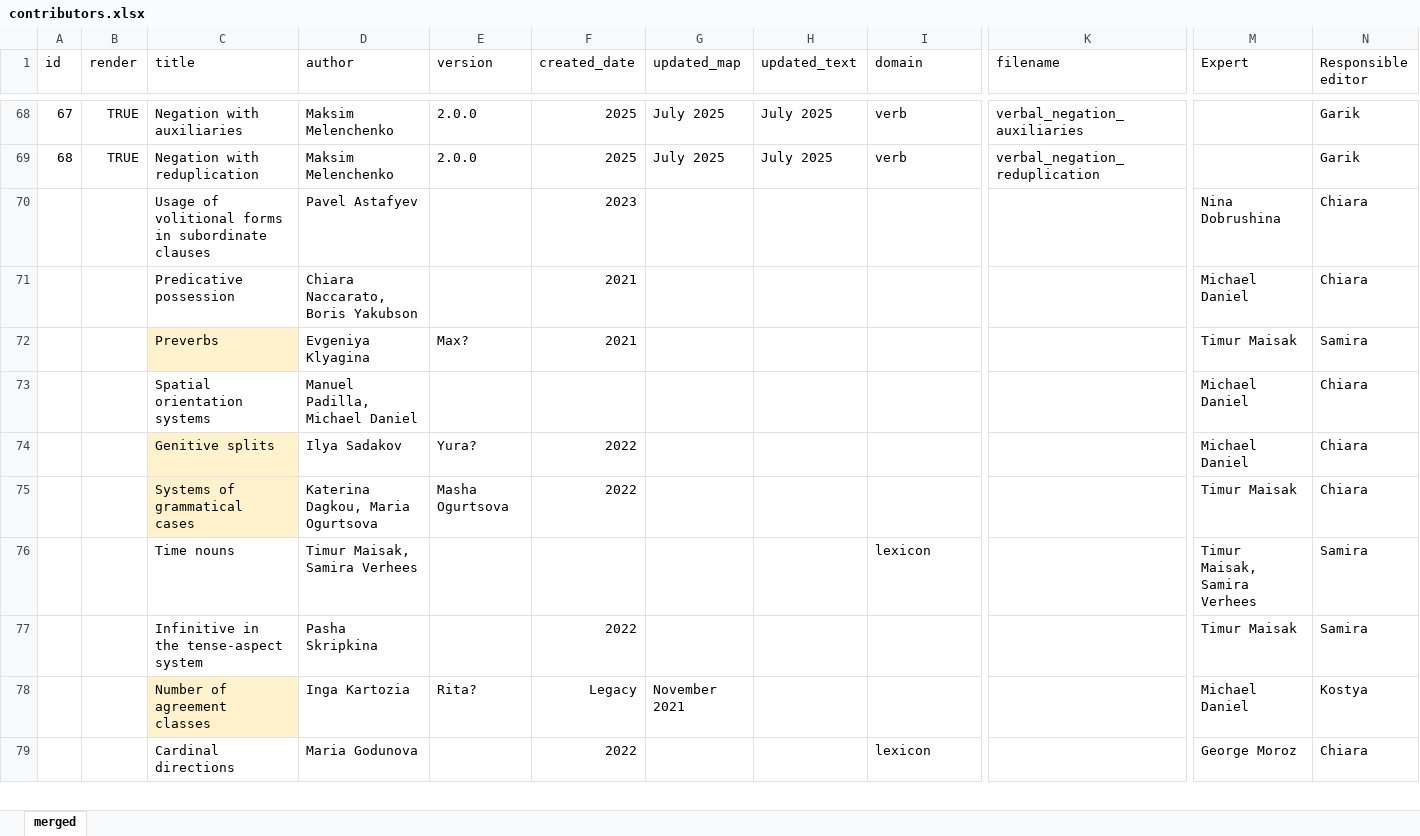
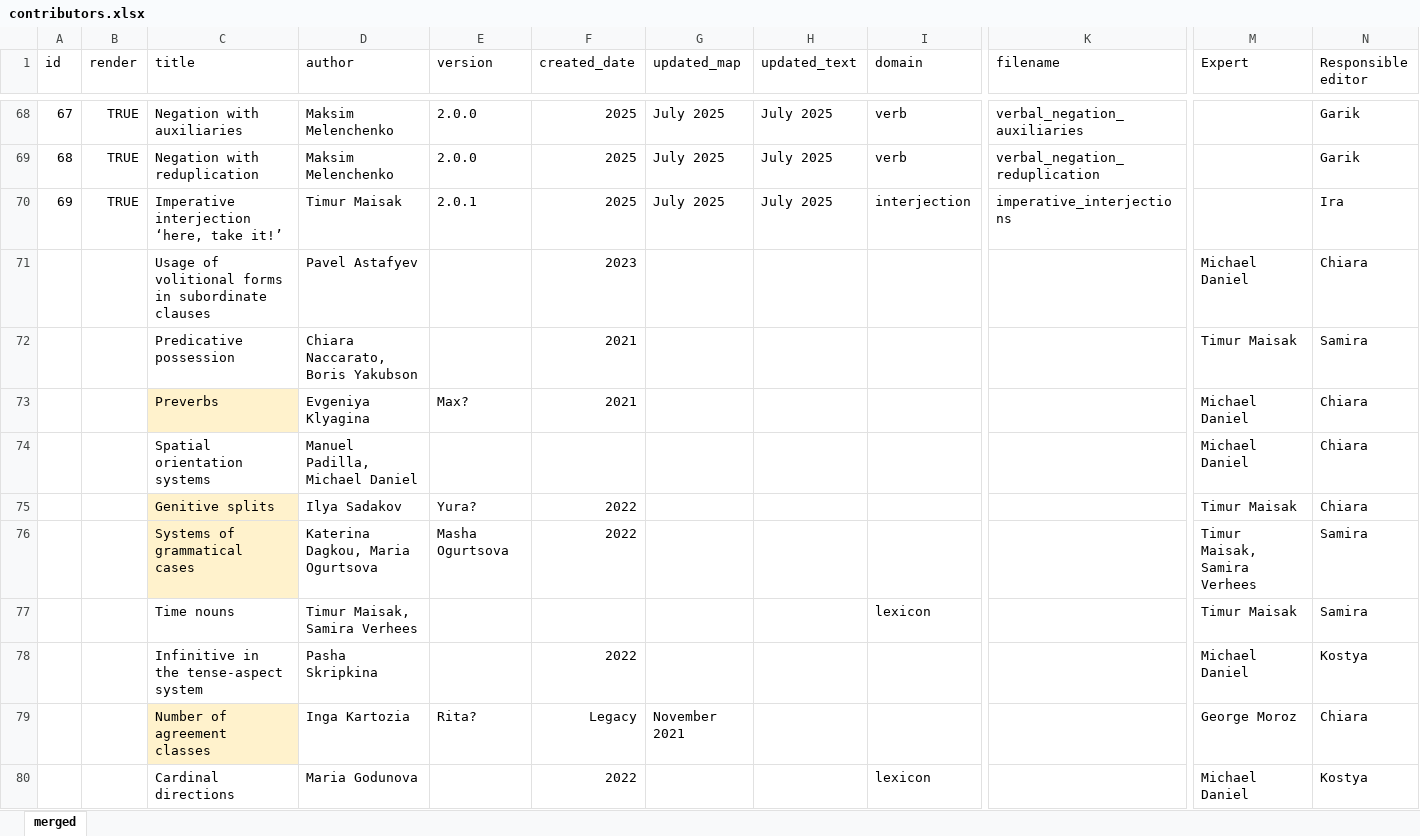
Before and after one commit to LingConLab/TALD, an Excel workbook: data/contributors.xlsx, sheet merged, drawn as a sheet; only a part is shown, gaps mark what is left out; values as stored, in another font and other column widths than the file's, no borders; charts and pictures not drawn; addresses are those after the commit; rows hold the shown columns only; the diff covers the shown part only; the diff names each change by its address in the sheet, - before the commit and + after, or states it on an @@ line.

```diff
--- a/data/contributors.xlsx (sheet merged)
+++ b/data/contributors.xlsx (sheet merged)
+row 70: 69 | TRUE | Imperative interjection ‘here, take it!’ | Timur Maisak | 2.0.1 | 2025 | July 2025 | July 2025 | interjection | imperative_interjections |  | Ira
-M71 (Expert): Nina Dobrushina
+M71 (Expert): Michael Daniel
-M72 (Expert): Michael Daniel
+M72 (Expert): Timur Maisak
-N72 (Responsible editor): Chiara
+N72 (Responsible editor): Samira
-M73 (Expert): Timur Maisak
+M73 (Expert): Michael Daniel
-N73 (Responsible editor): Samira
+N73 (Responsible editor): Chiara
-M75 (Expert): Michael Daniel
+M75 (Expert): Timur Maisak
-M76 (Expert): Timur Maisak
+M76 (Expert): Timur Maisak, Samira Verhees
-N76 (Responsible editor): Chiara
+N76 (Responsible editor): Samira
-M77 (Expert): Timur Maisak, Samira Verhees
+M77 (Expert): Timur Maisak
-M78 (Expert): Timur Maisak
+M78 (Expert): Michael Daniel
-N78 (Responsible editor): Samira
+N78 (Responsible editor): Kostya
-M79 (Expert): Michael Daniel
+M79 (Expert): George Moroz
-N79 (Responsible editor): Kostya
+N79 (Responsible editor): Chiara
-M80 (Expert): George Moroz
+M80 (Expert): Michael Daniel
-N80 (Responsible editor): Chiara
+N80 (Responsible editor): Kostya
```
Also changed, not shown: 26 edited cells elsewhere in this sheet, 14 other files.
